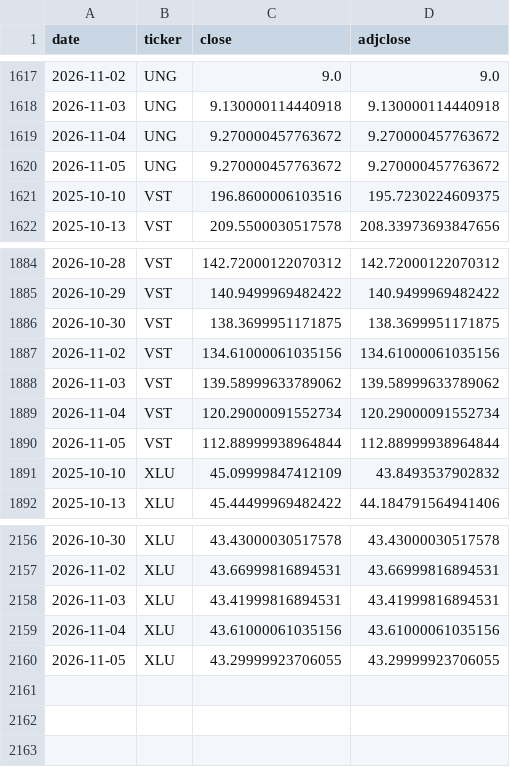
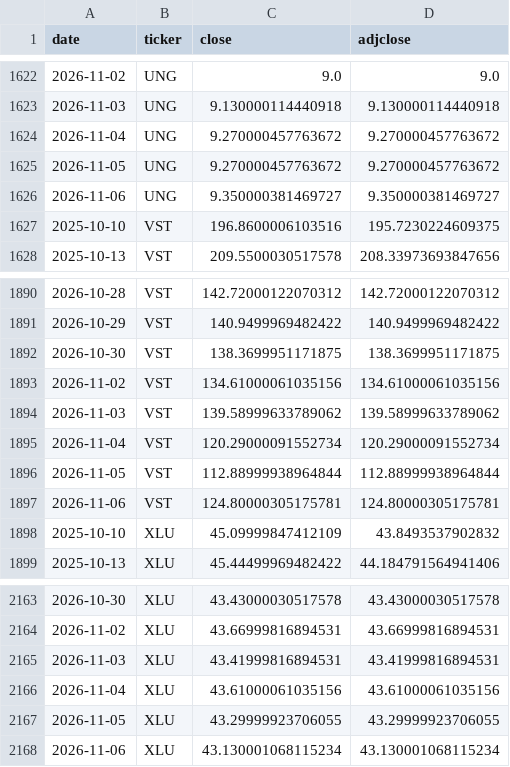
Before and after one commit to quantarram/weather-impacts-dashboard, a CSV file: data/prices_log.csv, drawn as a sheet; only a part is shown, gaps mark what is left out; the diff covers the shown part only; the diff names each change by its address in the sheet, - before the commit and + after, or states it on an @@ line.

```diff
--- a/data/prices_log.csv
+++ b/data/prices_log.csv
+row 1626: 2026-11-06 | UNG | 9.350000381469727 | 9.350000381469727
+row 1897: 2026-11-06 | VST | 124.80000305175781 | 124.80000305175781
+row 2168: 2026-11-06 | XLU | 43.130001068115234 | 43.130001068115234
```
Also changed, not shown: 5 added rows elsewhere in this file, data/ledger_burn.csv, data/ledger_crops.csv, 6 other files.
